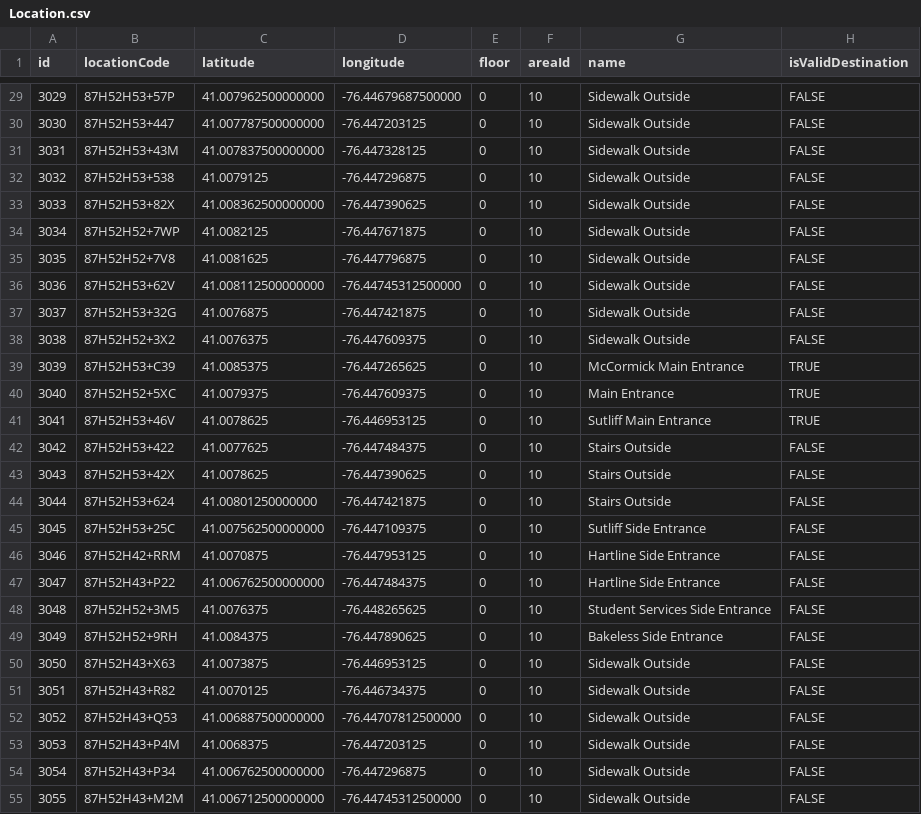
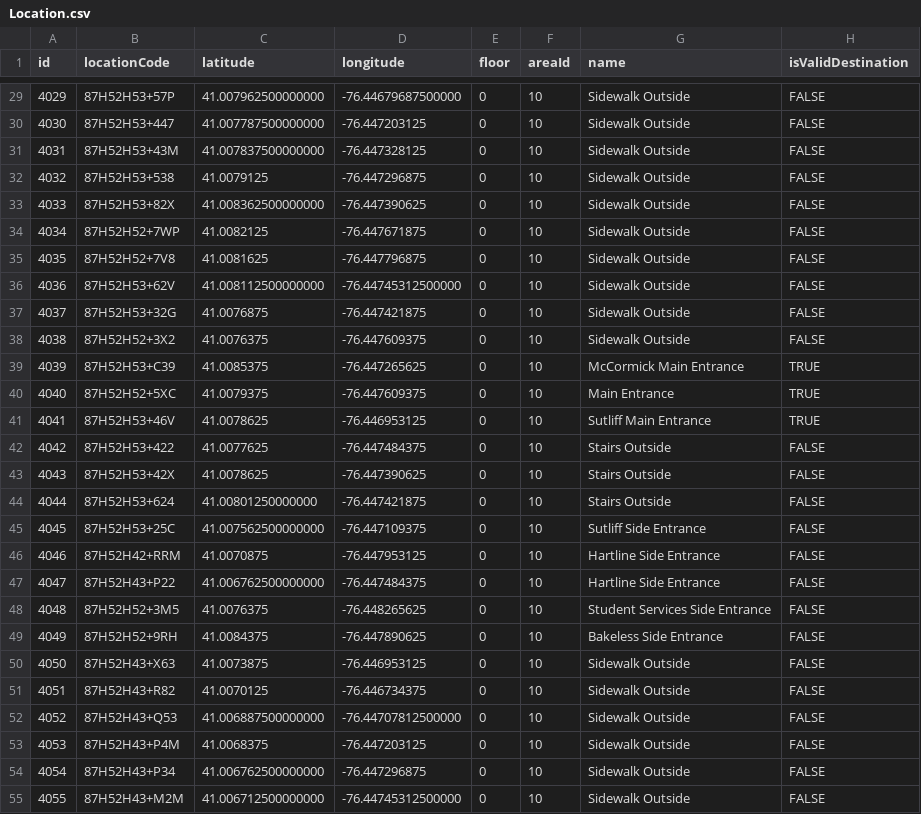
Before and after one commit to losingfayth/oose-campus-map, a CSV file: db/csvs/Location.csv, drawn as a sheet; only a part is shown, gaps mark what is left out; the diff covers the shown part only.

```diff
--- a/db/csvs/Location.csv
+++ b/db/csvs/Location.csv
@@ -29,27 +29,27 @@ id,locationCode,latitude,longitude,floor,areaId,name,isValidDestination
-3029,87H52H53+57P,41.007962500000000,-76.44679687500000,0,10,Sidewalk Outside,FALSE
-3030,87H52H53+447,41.007787500000000,-76.447203125,0,10,Sidewalk Outside,FALSE
-3031,87H52H53+43M,41.007837500000000,-76.447328125,0,10,Sidewalk Outside,FALSE
-3032,87H52H53+538,41.0079125,-76.447296875,0,10,Sidewalk Outside,FALSE
-3033,87H52H53+82X,41.008362500000000,-76.447390625,0,10,Sidewalk Outside,FALSE
-3034,87H52H52+7WP,41.0082125,-76.447671875,0,10,Sidewalk Outside,FALSE
-3035,87H52H52+7V8,41.0081625,-76.447796875,0,10,Sidewalk Outside,FALSE
-3036,87H52H53+62V,41.008112500000000,-76.44745312500000,0,10,Sidewalk Outside,FALSE
-3037,87H52H53+32G,41.0076875,-76.447421875,0,10,Sidewalk Outside,FALSE
-3038,87H52H52+3X2,41.0076375,-76.447609375,0,10,Sidewalk Outside,FALSE
-3039,87H52H53+C39,41.0085375,-76.447265625,0,10,McCormick Main Entrance,TRUE
-3040,87H52H52+5XC,41.0079375,-76.447609375,0,10,Main Entrance,TRUE
-3041,87H52H53+46V,41.0078625,-76.446953125,0,10,Sutliff Main Entrance,TRUE
-3042,87H52H53+422,41.0077625,-76.447484375,0,10,Stairs Outside,FALSE
-3043,87H52H53+42X,41.0078625,-76.447390625,0,10,Stairs Outside,FALSE
-3044,87H52H53+624,41.00801250000000,-76.447421875,0,10,Stairs Outside,FALSE
-3045,87H52H53+25C,41.007562500000000,-76.447109375,0,10,Sutliff Side Entrance,FALSE
-3046,87H52H42+RRM,41.0070875,-76.447953125,0,10,Hartline Side Entrance,FALSE
-3047,87H52H43+P22,41.006762500000000,-76.447484375,0,10,Hartline Side Entrance,FALSE
-3048,87H52H52+3M5,41.0076375,-76.448265625,0,10,Student Services Side Entrance,FALSE
-3049,87H52H52+9RH,41.0084375,-76.447890625,0,10,Bakeless Side Entrance,FALSE
-3050,87H52H43+X63,41.0073875,-76.446953125,0,10,Sidewalk Outside,FALSE
-3051,87H52H43+R82,41.0070125,-76.446734375,0,10,Sidewalk Outside,FALSE
-3052,87H52H43+Q53,41.006887500000000,-76.44707812500000,0,10,Sidewalk Outside,FALSE
-3053,87H52H43+P4M,41.0068375,-76.447203125,0,10,Sidewalk Outside,FALSE
-3054,87H52H43+P34,41.006762500000000,-76.447296875,0,10,Sidewalk Outside,FALSE
-3055,87H52H43+M2M,41.006712500000000,-76.44745312500000,0,10,Sidewalk Outside,FALSE
+4029,87H52H53+57P,41.007962500000000,-76.44679687500000,0,10,Sidewalk Outside,FALSE
+4030,87H52H53+447,41.007787500000000,-76.447203125,0,10,Sidewalk Outside,FALSE
+4031,87H52H53+43M,41.007837500000000,-76.447328125,0,10,Sidewalk Outside,FALSE
+4032,87H52H53+538,41.0079125,-76.447296875,0,10,Sidewalk Outside,FALSE
+4033,87H52H53+82X,41.008362500000000,-76.447390625,0,10,Sidewalk Outside,FALSE
+4034,87H52H52+7WP,41.0082125,-76.447671875,0,10,Sidewalk Outside,FALSE
+4035,87H52H52+7V8,41.0081625,-76.447796875,0,10,Sidewalk Outside,FALSE
+4036,87H52H53+62V,41.008112500000000,-76.44745312500000,0,10,Sidewalk Outside,FALSE
+4037,87H52H53+32G,41.0076875,-76.447421875,0,10,Sidewalk Outside,FALSE
+4038,87H52H52+3X2,41.0076375,-76.447609375,0,10,Sidewalk Outside,FALSE
+4039,87H52H53+C39,41.0085375,-76.447265625,0,10,McCormick Main Entrance,TRUE
+4040,87H52H52+5XC,41.0079375,-76.447609375,0,10,Main Entrance,TRUE
+4041,87H52H53+46V,41.0078625,-76.446953125,0,10,Sutliff Main Entrance,TRUE
+4042,87H52H53+422,41.0077625,-76.447484375,0,10,Stairs Outside,FALSE
+4043,87H52H53+42X,41.0078625,-76.447390625,0,10,Stairs Outside,FALSE
+4044,87H52H53+624,41.00801250000000,-76.447421875,0,10,Stairs Outside,FALSE
+4045,87H52H53+25C,41.007562500000000,-76.447109375,0,10,Sutliff Side Entrance,FALSE
+4046,87H52H42+RRM,41.0070875,-76.447953125,0,10,Hartline Side Entrance,FALSE
+4047,87H52H43+P22,41.006762500000000,-76.447484375,0,10,Hartline Side Entrance,FALSE
+4048,87H52H52+3M5,41.0076375,-76.448265625,0,10,Student Services Side Entrance,FALSE
+4049,87H52H52+9RH,41.0084375,-76.447890625,0,10,Bakeless Side Entrance,FALSE
+4050,87H52H43+X63,41.0073875,-76.446953125,0,10,Sidewalk Outside,FALSE
+4051,87H52H43+R82,41.0070125,-76.446734375,0,10,Sidewalk Outside,FALSE
+4052,87H52H43+Q53,41.006887500000000,-76.44707812500000,0,10,Sidewalk Outside,FALSE
+4053,87H52H43+P4M,41.0068375,-76.447203125,0,10,Sidewalk Outside,FALSE
+4054,87H52H43+P34,41.006762500000000,-76.447296875,0,10,Sidewalk Outside,FALSE
+4055,87H52H43+M2M,41.006712500000000,-76.44745312500000,0,10,Sidewalk Outside,FALSE
```
Also changed, not shown: 144 edited cells elsewhere in this file, db/csvs/CONNECTED_TO.csv, 1 other file.
